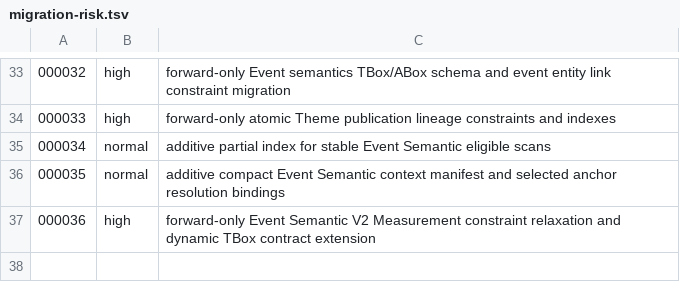
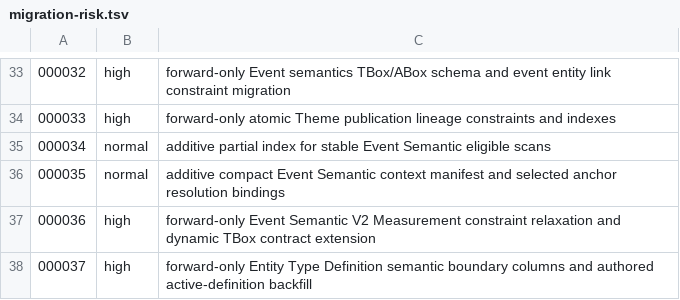
Before and after one commit to meierlink88/tidewise-ai, a TSV file: infra/uat/migration-risk.tsv, drawn as a sheet; only a part is shown, gaps mark what is left out; the diff names each change by its address in the sheet, - before the commit and + after, or states it on an @@ line.

Commit message:
feat: add entity-first event semantic v3

```diff
--- a/infra/uat/migration-risk.tsv
+++ b/infra/uat/migration-risk.tsv
+row 38: 000037 | high | forward-only Entity Type Definition semantic boundary columns and authored active-definition backfill
```
Also changed, not shown: infra/uat/agentrun-migration-risk.tsv, 52 other files.
